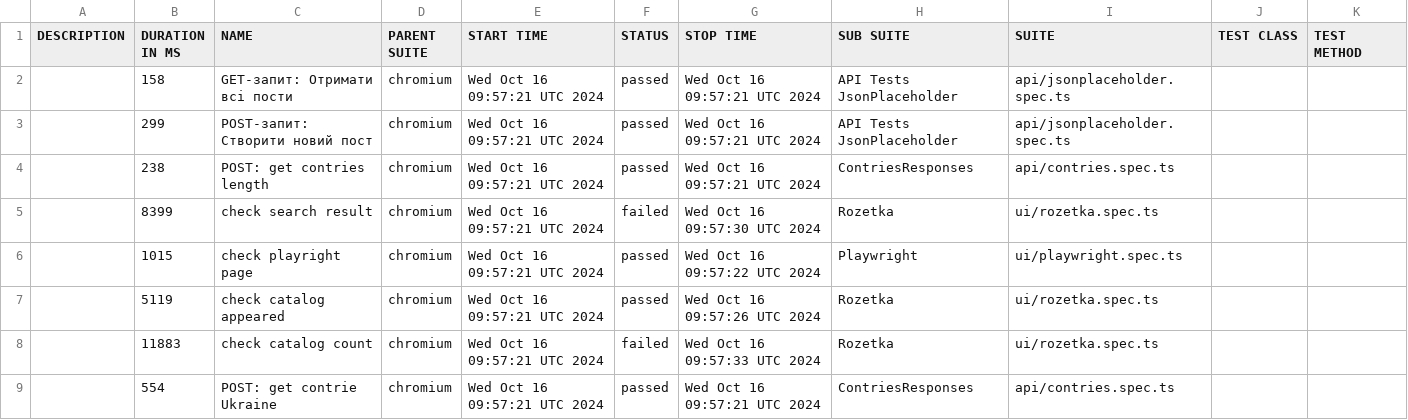
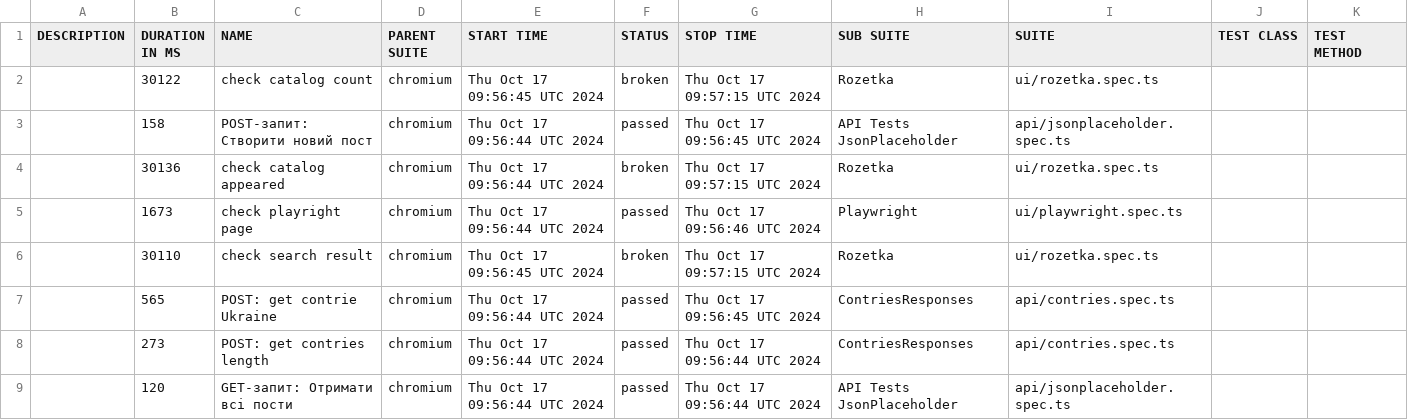
Before and after one commit to Vanecheek/new_IVAN_tests_playwrite, a CSV file: data/suites.csv, drawn as a sheet.

```diff
--- a/data/suites.csv
+++ b/data/suites.csv
@@ -1,9 +1,9 @@
 "DESCRIPTION","DURATION IN MS","NAME","PARENT SUITE","START TIME","STATUS","STOP TIME","SUB SUITE","SUITE","TEST CLASS","TEST METHOD"
-"","158","GET-запит: Отримати всі пости","chromium","Wed Oct 16 09:57:21 UTC 2024","passed","Wed Oct 16 09:57:21 UTC 2024","API Tests JsonPlaceholder","api/jsonplaceholder.spec.ts","",""
-"","299","POST-запит: Створити новий пост","chromium","Wed Oct 16 09:57:21 UTC 2024","passed","Wed Oct 16 09:57:21 UTC 2024","API Tests JsonPlaceholder","api/jsonplaceholder.spec.ts","",""
-"","238","POST: get contries length","chromium","Wed Oct 16 09:57:21 UTC 2024","passed","Wed Oct 16 09:57:21 UTC 2024","ContriesResponses","api/contries.spec.ts","",""
-"","8399","check search result","chromium","Wed Oct 16 09:57:21 UTC 2024","failed","Wed Oct 16 09:57:30 UTC 2024","Rozetka","ui/rozetka.spec.ts","",""
-"","1015","check playright page","chromium","Wed Oct 16 09:57:21 UTC 2024","passed","Wed Oct 16 09:57:22 UTC 2024","Playwright","ui/playwright.spec.ts","",""
-"","5119","check catalog appeared","chromium","Wed Oct 16 09:57:21 UTC 2024","passed","Wed Oct 16 09:57:26 UTC 2024","Rozetka","ui/rozetka.spec.ts","",""
-"","11883","check catalog count","chromium","Wed Oct 16 09:57:21 UTC 2024","failed","Wed Oct 16 09:57:33 UTC 2024","Rozetka","ui/rozetka.spec.ts","",""
-"","554","POST: get contrie Ukraine","chromium","Wed Oct 16 09:57:21 UTC 2024","passed","Wed Oct 16 09:57:21 UTC 2024","ContriesResponses","api/contries.spec.ts","",""
+"","30122","check catalog count","chromium","Thu Oct 17 09:56:45 UTC 2024","broken","Thu Oct 17 09:57:15 UTC 2024","Rozetka","ui/rozetka.spec.ts","",""
+"","158","POST-запит: Створити новий пост","chromium","Thu Oct 17 09:56:44 UTC 2024","passed","Thu Oct 17 09:56:45 UTC 2024","API Tests JsonPlaceholder","api/jsonplaceholder.spec.ts","",""
+"","30136","check catalog appeared","chromium","Thu Oct 17 09:56:44 UTC 2024","broken","Thu Oct 17 09:57:15 UTC 2024","Rozetka","ui/rozetka.spec.ts","",""
+"","1673","check playright page","chromium","Thu Oct 17 09:56:44 UTC 2024","passed","Thu Oct 17 09:56:46 UTC 2024","Playwright","ui/playwright.spec.ts","",""
+"","30110","check search result","chromium","Thu Oct 17 09:56:45 UTC 2024","broken","Thu Oct 17 09:57:15 UTC 2024","Rozetka","ui/rozetka.spec.ts","",""
+"","565","POST: get contrie Ukraine","chromium","Thu Oct 17 09:56:44 UTC 2024","passed","Thu Oct 17 09:56:45 UTC 2024","ContriesResponses","api/contries.spec.ts","",""
+"","273","POST: get contries length","chromium","Thu Oct 17 09:56:44 UTC 2024","passed","Thu Oct 17 09:56:44 UTC 2024","ContriesResponses","api/contries.spec.ts","",""
+"","120","GET-запит: Отримати всі пости","chromium","Thu Oct 17 09:56:44 UTC 2024","passed","Thu Oct 17 09:56:44 UTC 2024","API Tests JsonPlaceholder","api/jsonplaceholder.spec.ts","",""
```
Also changed, not shown: 47 other files.
